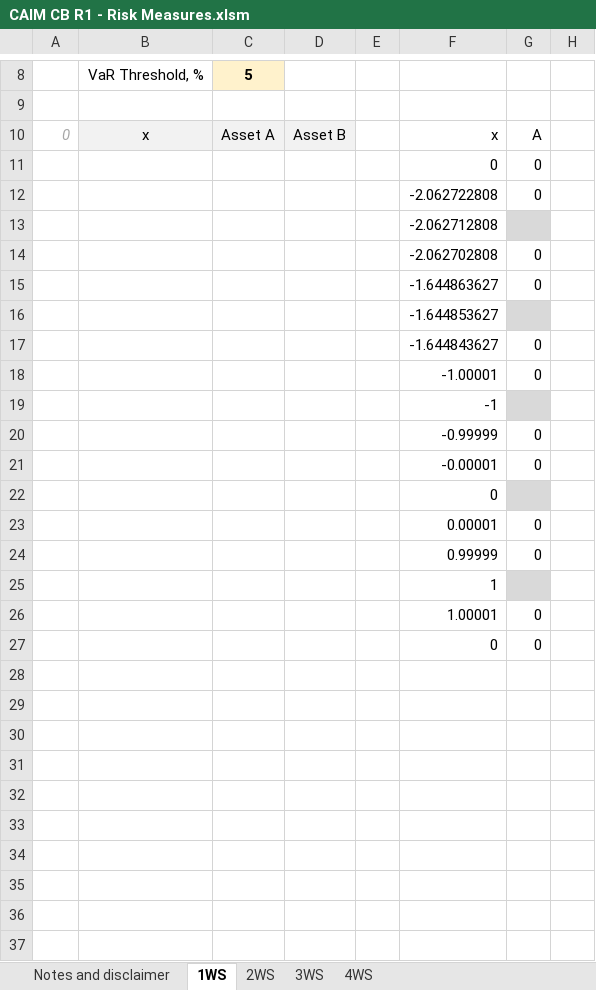
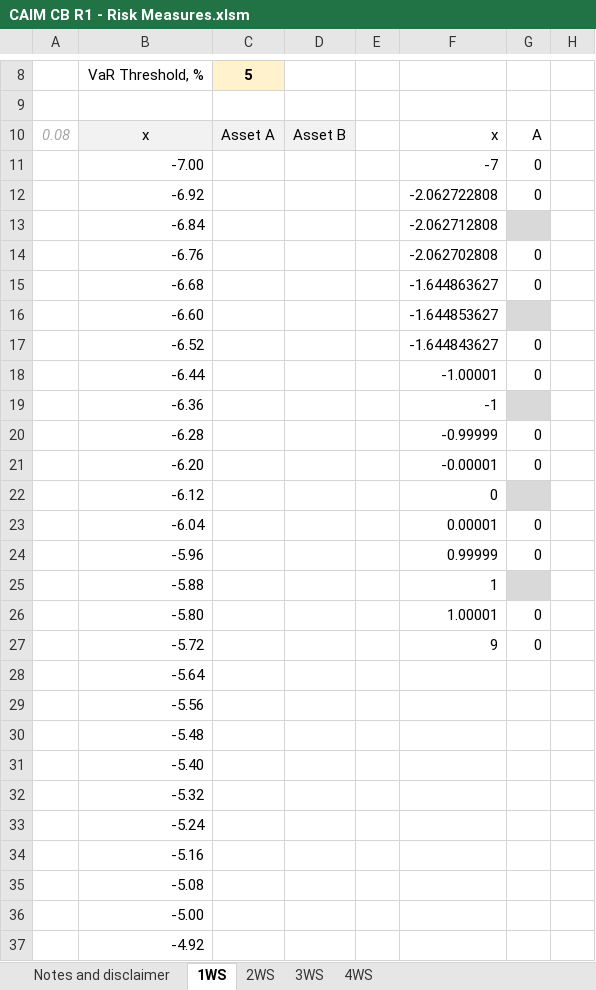
Before and after one commit to caim-code/cb-workshop-nov24, an Excel workbook: CAIM CB R1 - Risk Measures.xlsm, sheet 1WS, drawn as a sheet; only a part is shown, gaps mark what is left out; values as stored, in another font and other column widths than the file's, no borders; charts and pictures not drawn; rows hold the shown columns only; the diff covers the shown part only; the diff names each change by its address in the sheet, - before the commit and + after, or states it on an @@ line.

```diff
--- a/CAIM CB R1 - Risk Measures.xlsm (sheet 1WS)
+++ b/CAIM CB R1 - Risk Measures.xlsm (sheet 1WS)
-A10: 0
+A10: 0.08
-B11: (empty)
+B11: -7.00
-F11: 0
+F11: -7
-B12: (empty)
+B12: -6.92
-B13: (empty)
+B13: -6.84
-B14: (empty)
+B14: -6.76
-B15: (empty)
+B15: -6.68
-B16: (empty)
+B16: -6.60
-B17: (empty)
+B17: -6.52
-B18: (empty)
+B18: -6.44
-B19: (empty)
+B19: -6.36
-B20: (empty)
+B20: -6.28
-B21: (empty)
+B21: -6.20
-B22: (empty)
+B22: -6.12
-B23: (empty)
+B23: -6.04
-B24: (empty)
+B24: -5.96
-B25: (empty)
+B25: -5.88
-B26: (empty)
+B26: -5.80
-B27: (empty)
+B27: -5.72
-F27: 0
+F27: 9
+row 28:  | -5.64
+row 29:  | -5.56
+row 30:  | -5.48
+row 31:  | -5.40
+row 32:  | -5.32
+row 33:  | -5.24
+row 34:  | -5.16
+row 35:  | -5.08
+row 36:  | -5.00
+row 37:  | -4.92
```
Also changed, not shown: 174 added rows elsewhere in this sheet, sheet 4WS, sheet 3WS, sheet 2WS, charts or pictures, 2 other files.
